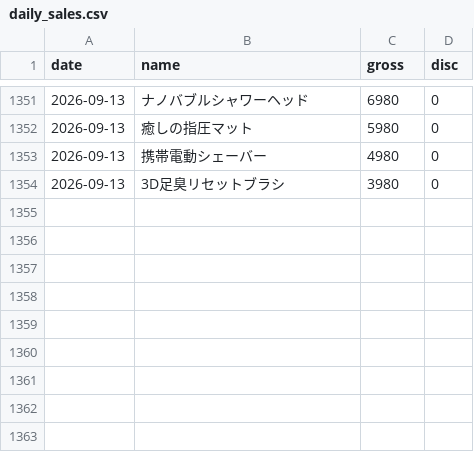
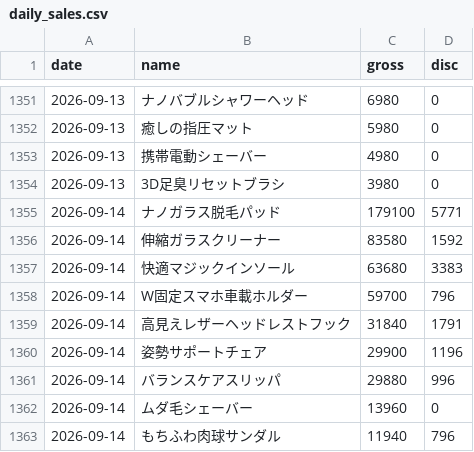
Before and after one commit to finracofficial-cmd/LOOana, a CSV file: data/daily/daily_sales.csv, drawn as a sheet; only a part is shown, gaps mark what is left out; the diff names each change by its address in the sheet, - before the commit and + after, or states it on an @@ line.

```diff
--- a/data/daily/daily_sales.csv
+++ b/data/daily/daily_sales.csv
+row 1355: 2026-09-14 | ナノガラス脱毛パッド | 179100 | 5771
+row 1356: 2026-09-14 | 伸縮ガラスクリーナー | 83580 | 1592
+row 1357: 2026-09-14 | 快適マジックインソール | 63680 | 3383
+row 1358: 2026-09-14 | W固定スマホ車載ホルダー | 59700 | 796
+row 1359: 2026-09-14 | 高見えレザーヘッドレストフック | 31840 | 1791
+row 1360: 2026-09-14 | 姿勢サポートチェア | 29900 | 1196
+row 1361: 2026-09-14 | バランスケアスリッパ | 29880 | 996
+row 1362: 2026-09-14 | ムダ毛シェーバー | 13960 | 0
+row 1363: 2026-09-14 | もちふわ肉球サンダル | 11940 | 796
```
Also changed, not shown: data/budget-snapshots.csv, data/daily/daily_ad.csv, 8 other files.
